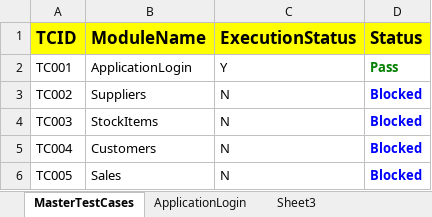
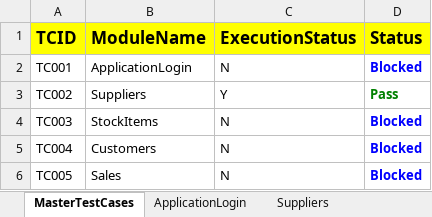
Before and after one commit to dchalla9119/ERP_EveningBatch, an Excel workbook: TestOutput/HybridResults.xlsx, sheet MasterTestCases, drawn as a sheet; values as stored, in another font and other column widths than the file's, no borders; the diff names each change by its address in the sheet, - before the commit and + after, or states it on an @@ line.

```diff
--- a/TestOutput/HybridResults.xlsx (sheet MasterTestCases)
+++ b/TestOutput/HybridResults.xlsx (sheet MasterTestCases)
-sheet tab: Sheet3
+sheet tab: Suppliers
-C2 (ExecutionStatus): Y
+C2 (ExecutionStatus): N
-D2 (Status): Pass
+D2 (Status): Blocked
-D2 text colour: #008000
+D2 text colour: #0000FF
-C3 (ExecutionStatus): N
+C3 (ExecutionStatus): Y
-D3 (Status): Blocked
+D3 (Status): Pass
-D3 text colour: #0000FF
+D3 text colour: #008000
```
Also changed, not shown: sheet Suppliers, sheet ApplicationLogin, TestInput/HybridData.xlsx, 12 other files.
